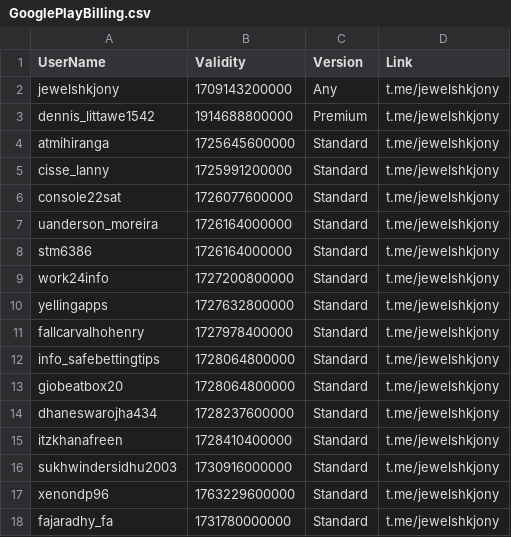
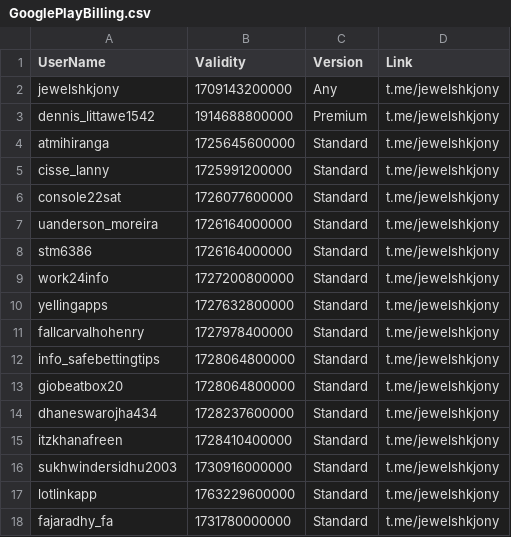
Before and after one commit to jewelshkjony/PublicFolder, a CSV file: GooglePlayBilling.csv, drawn as a sheet.

Commit message:
Update GooglePlayBilling.csv

```diff
--- a/GooglePlayBilling.csv
+++ b/GooglePlayBilling.csv
@@ -16,3 +16,3 @@ itzkhanafreen,1728410400000,Standard,t.me/jewelshkjony
 sukhwindersidhu2003,1730916000000,Standard,t.me/jewelshkjony
-xenondp96,1763229600000,Standard,t.me/jewelshkjony
+lotlinkapp,1763229600000,Standard,t.me/jewelshkjony
 fajaradhy_fa,1731780000000,Standard,t.me/jewelshkjony
```
